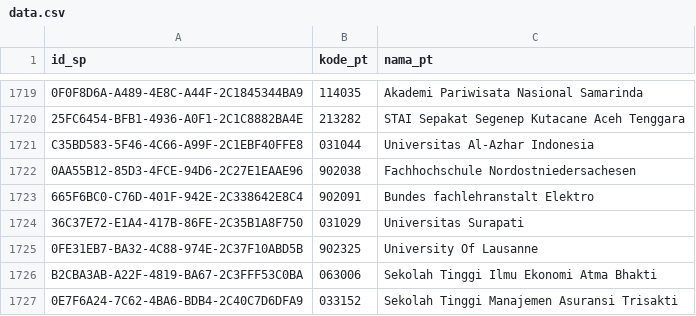
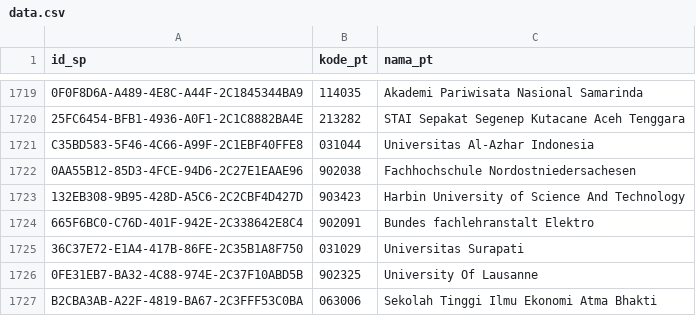
Before and after one commit to mzakiyuddin/daftar-perguruan-tinggi-indonesia, a CSV file: data/data.csv, drawn as a sheet; only a part is shown, gaps mark what is left out; the shorter side is filled out with more unchanged rows; the diff names each change by its address in the sheet, - before the commit and + after, or states it on an @@ line.

```diff
--- a/data/data.csv
+++ b/data/data.csv
+row 1723: 132EB308-9B95-428D-A5C6-2C2CBF4D427D | 903423 | Harbin University of Science And Technology
```
Also changed, not shown: 1 other file.
